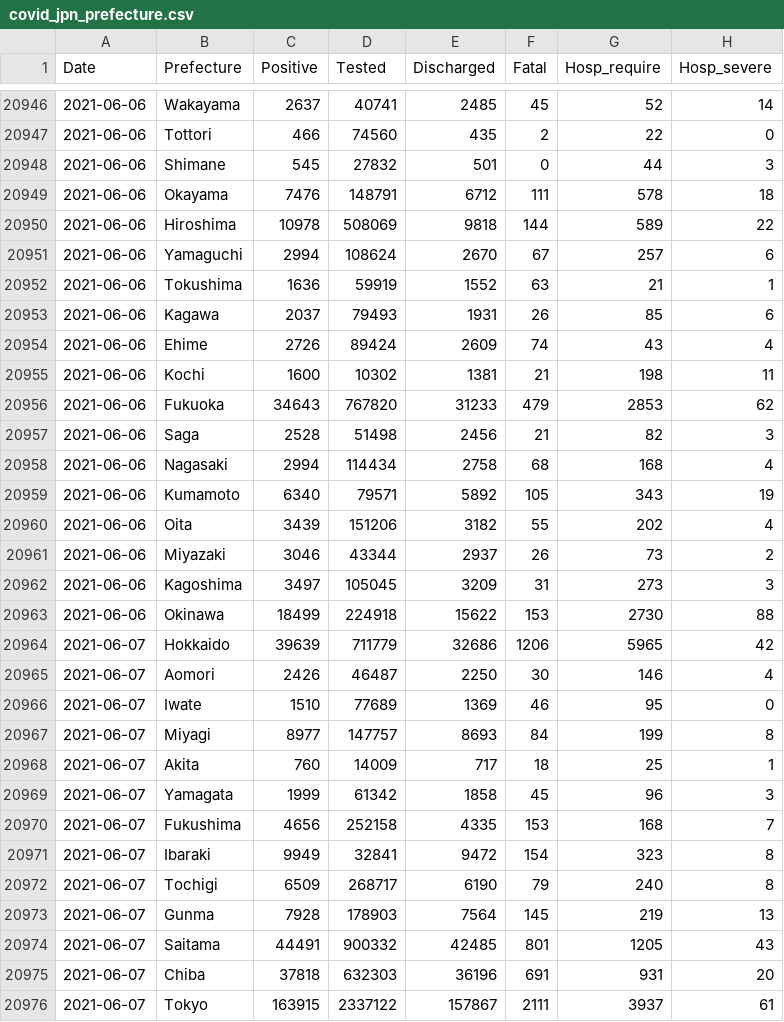
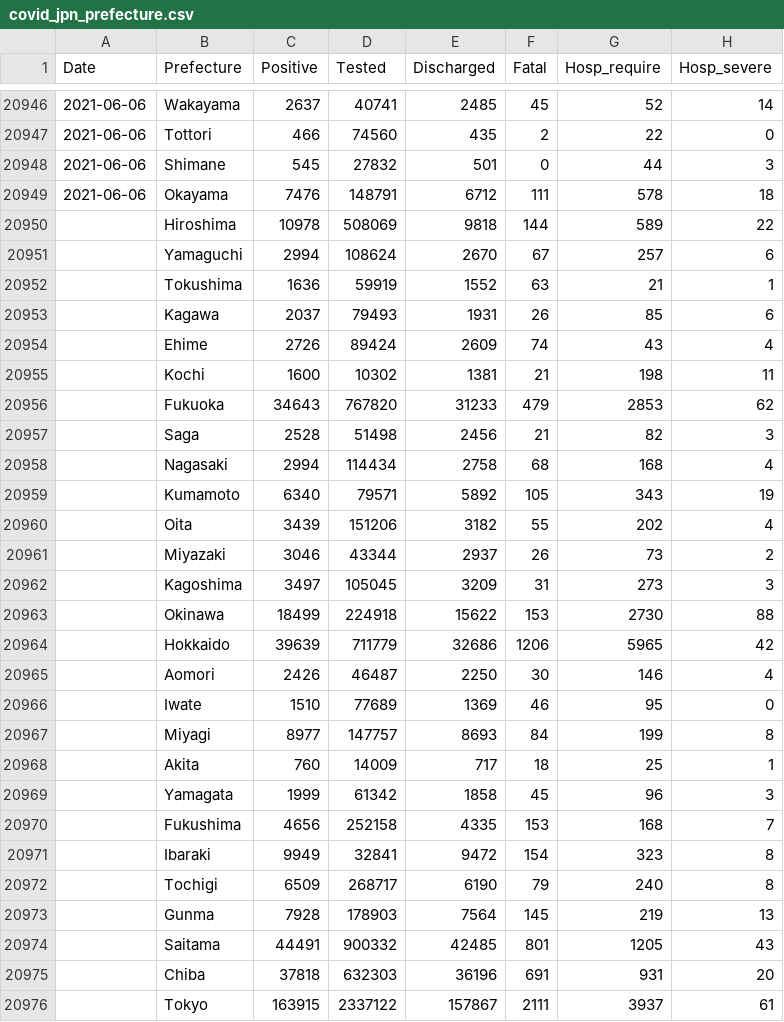
Before and after one commit to lisphilar/covid19-sir, a CSV file: data/japan/covid_jpn_prefecture.csv, drawn as a sheet; only a part is shown, gaps mark what is left out; the diff covers the shown part only.

Commit message:
data

```diff
--- a/data/japan/covid_jpn_prefecture.csv
+++ b/data/japan/covid_jpn_prefecture.csv
@@ -20949,28 +20949,28 @@ Date,Prefecture,Positive,Tested,Discharged,Fatal,Hosp_require,Hosp_severe
 2021-06-06,Okayama,7476,148791,6712,111,578,18
-2021-06-06,Hiroshima,10978,508069,9818,144,589,22
-2021-06-06,Yamaguchi,2994,108624,2670,67,257,6
-2021-06-06,Tokushima,1636,59919,1552,63,21,1
-2021-06-06,Kagawa,2037,79493,1931,26,85,6
-2021-06-06,Ehime,2726,89424,2609,74,43,4
-2021-06-06,Kochi,1600,10302,1381,21,198,11
-2021-06-06,Fukuoka,34643,767820,31233,479,2853,62
-2021-06-06,Saga,2528,51498,2456,21,82,3
-2021-06-06,Nagasaki,2994,114434,2758,68,168,4
-2021-06-06,Kumamoto,6340,79571,5892,105,343,19
-2021-06-06,Oita,3439,151206,3182,55,202,4
-2021-06-06,Miyazaki,3046,43344,2937,26,73,2
-2021-06-06,Kagoshima,3497,105045,3209,31,273,3
-2021-06-06,Okinawa,18499,224918,15622,153,2730,88
-2021-06-07,Hokkaido,39639,711779,32686,1206,5965,42
-2021-06-07,Aomori,2426,46487,2250,30,146,4
-2021-06-07,Iwate,1510,77689,1369,46,95,0
-2021-06-07,Miyagi,8977,147757,8693,84,199,8
-2021-06-07,Akita,760,14009,717,18,25,1
-2021-06-07,Yamagata,1999,61342,1858,45,96,3
-2021-06-07,Fukushima,4656,252158,4335,153,168,7
-2021-06-07,Ibaraki,9949,32841,9472,154,323,8
-2021-06-07,Tochigi,6509,268717,6190,79,240,8
-2021-06-07,Gunma,7928,178903,7564,145,219,13
-2021-06-07,Saitama,44491,900332,42485,801,1205,43
-2021-06-07,Chiba,37818,632303,36196,691,931,20
-2021-06-07,Tokyo,163915,2337122,157867,2111,3937,61
+,Hiroshima,10978,508069,9818,144,589,22
+,Yamaguchi,2994,108624,2670,67,257,6
+,Tokushima,1636,59919,1552,63,21,1
+,Kagawa,2037,79493,1931,26,85,6
+,Ehime,2726,89424,2609,74,43,4
+,Kochi,1600,10302,1381,21,198,11
+,Fukuoka,34643,767820,31233,479,2853,62
+,Saga,2528,51498,2456,21,82,3
+,Nagasaki,2994,114434,2758,68,168,4
+,Kumamoto,6340,79571,5892,105,343,19
+,Oita,3439,151206,3182,55,202,4
+,Miyazaki,3046,43344,2937,26,73,2
+,Kagoshima,3497,105045,3209,31,273,3
+,Okinawa,18499,224918,15622,153,2730,88
+,Hokkaido,39639,711779,32686,1206,5965,42
+,Aomori,2426,46487,2250,30,146,4
+,Iwate,1510,77689,1369,46,95,0
+,Miyagi,8977,147757,8693,84,199,8
+,Akita,760,14009,717,18,25,1
+,Yamagata,1999,61342,1858,45,96,3
+,Fukushima,4656,252158,4335,153,168,7
+,Ibaraki,9949,32841,9472,154,323,8
+,Tochigi,6509,268717,6190,79,240,8
+,Gunma,7928,178903,7564,145,219,13
+,Saitama,44491,900332,42485,801,1205,43
+,Chiba,37818,632303,36196,691,931,20
+,Tokyo,163915,2337122,157867,2111,3937,61
```
Also changed, not shown: 34 edited cells elsewhere in this file, 2 other files.
